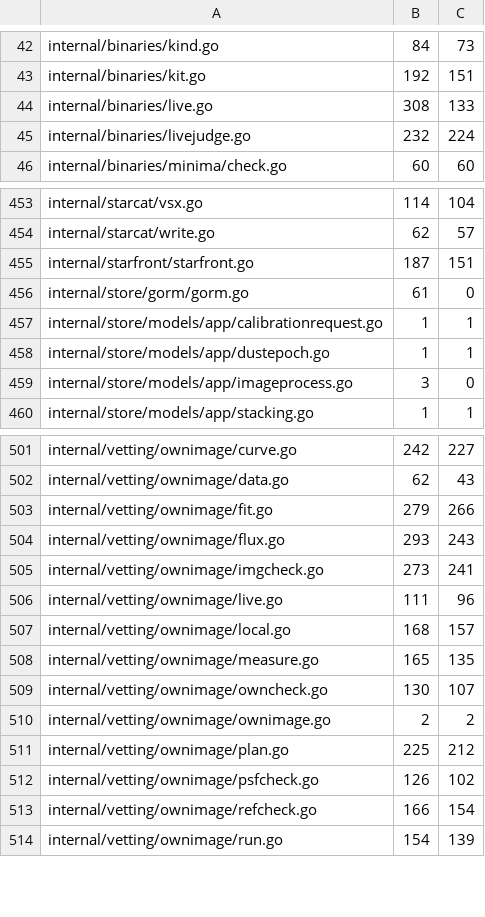
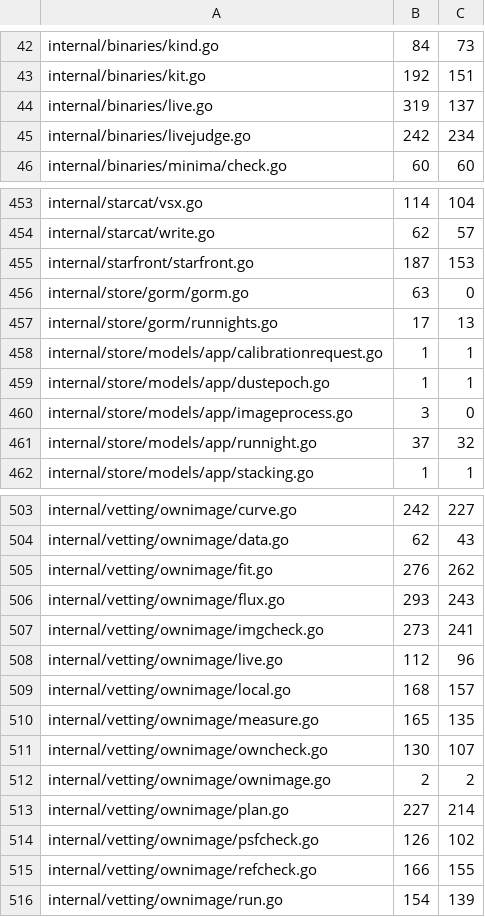
Before and after one commit to USA-RedDragon/astro-stacker, a TSV file: .github/coverage-baseline.tsv, drawn as a sheet; only a part is shown, gaps mark what is left out; the diff covers the shown part only.

```diff
--- a/.github/coverage-baseline.tsv
+++ b/.github/coverage-baseline.tsv
@@ -43,4 +43,4 @@ internal/binaries/kind.go	84	73
 internal/binaries/kit.go	192	151
-internal/binaries/live.go	308	133
-internal/binaries/livejudge.go	232	224
+internal/binaries/live.go	319	137
+internal/binaries/livejudge.go	242	234
 internal/binaries/minima/check.go	60	60
@@ -454,4 +454,5 @@ internal/starcat/vsx.go	114	104
 internal/starcat/write.go	62	57
-internal/starfront/starfront.go	187	151
-internal/store/gorm/gorm.go	61	0
+internal/starfront/starfront.go	187	153
+internal/store/gorm/gorm.go	63	0
+internal/store/gorm/runnights.go	17	13
 internal/store/models/app/calibrationrequest.go	1	1
@@ -459,2 +460,3 @@ internal/store/models/app/dustepoch.go	1	1
 internal/store/models/app/imageprocess.go	3	0
+internal/store/models/app/runnight.go	37	32
 internal/store/models/app/stacking.go	1	1
@@ -502,6 +504,6 @@ internal/vetting/ownimage/curve.go	242	227
 internal/vetting/ownimage/data.go	62	43
-internal/vetting/ownimage/fit.go	279	266
+internal/vetting/ownimage/fit.go	276	262
 internal/vetting/ownimage/flux.go	293	243
 internal/vetting/ownimage/imgcheck.go	273	241
-internal/vetting/ownimage/live.go	111	96
+internal/vetting/ownimage/live.go	112	96
 internal/vetting/ownimage/local.go	168	157
@@ -510,5 +512,5 @@ internal/vetting/ownimage/owncheck.go	130	107
 internal/vetting/ownimage/ownimage.go	2	2
-internal/vetting/ownimage/plan.go	225	212
+internal/vetting/ownimage/plan.go	227	214
 internal/vetting/ownimage/psfcheck.go	126	102
-internal/vetting/ownimage/refcheck.go	166	154
+internal/vetting/ownimage/refcheck.go	166	155
 internal/vetting/ownimage/run.go	154	139
```
Also changed, not shown: 12 edited cells elsewhere in this file.
